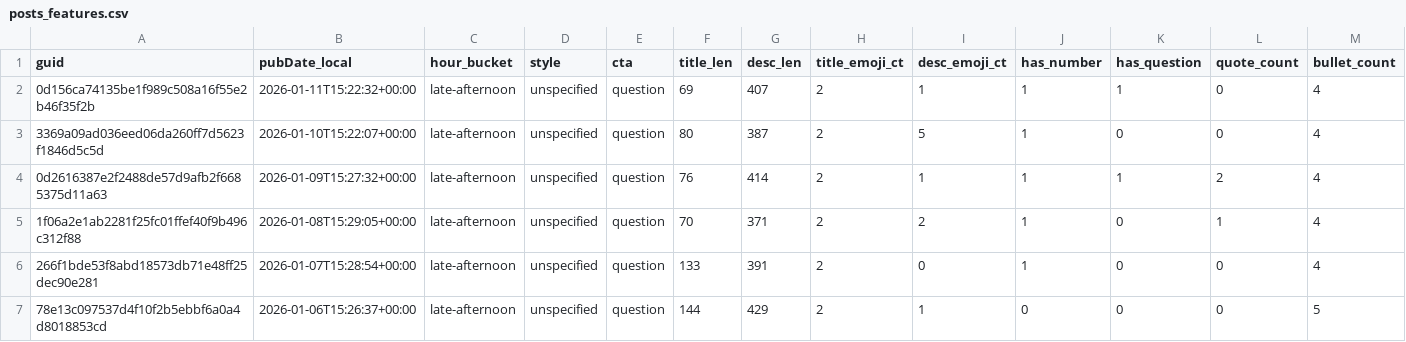
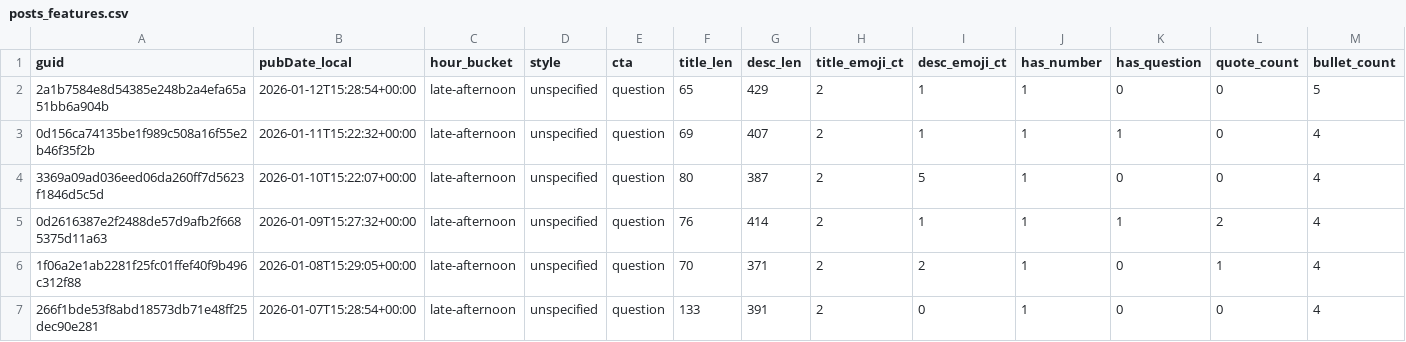
Before and after one commit to nikopastore/scalepilot-autopost, a CSV file: analytics/posts_features.csv, drawn as a sheet; only a part is shown; the shorter side is filled out with more unchanged rows; rows hold the shown columns only; the diff names each change by its address in the sheet, - before the commit and + after, or states it on an @@ line.

Commit message:
analytics: update reports [skip ci]

```diff
--- a/analytics/posts_features.csv
+++ b/analytics/posts_features.csv
+row 2: 2a1b7584e8d54385e248b2a4efa65a51bb6a904b | 2026-01-12T15:28:54+00:00 | late-afternoon | unspecified | question | 65 | 429 | 2 | 1 | 1 | 0 | 0 | 5
```
Also changed, not shown: analytics/feature_summary.csv, 2 other files.
